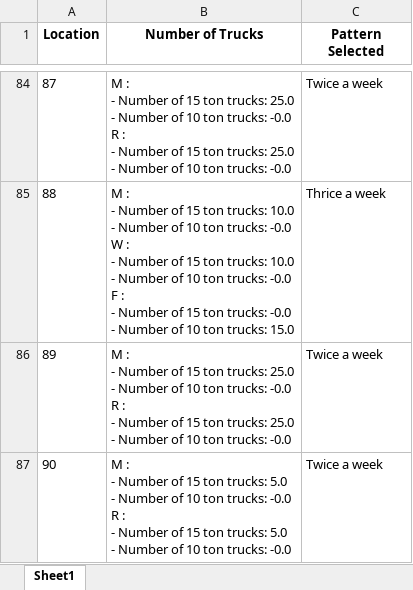
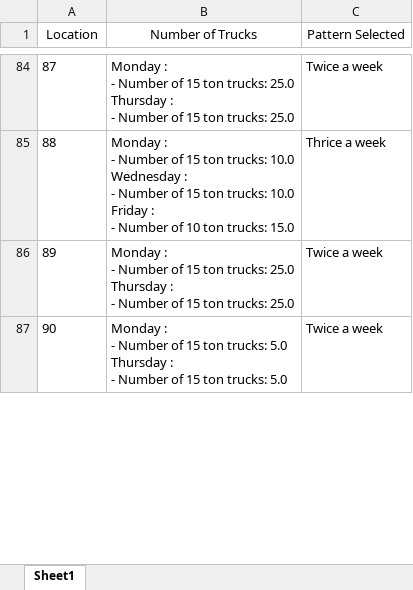
Before and after one commit to nagakarthik-dot/descrete-optimization, an Excel workbook: delivery system/results.xlsx, sheet Sheet1, drawn as a sheet; only a part is shown, gaps mark what is left out; values as stored, in another font and other column widths than the file's, no borders; ↵ is a line break in a cell; the diff covers the shown part only; the diff names each change by its address in the sheet, - before the commit and + after, or states it on an @@ line.

```diff
--- a/delivery system/results.xlsx (sheet Sheet1)
+++ b/delivery system/results.xlsx (sheet Sheet1)
-A1:C1 bold: on
+A1:C1 bold: off
-B84 (Number of Trucks): M : ↵ - Number of 15 ton trucks: 25.0 ↵ - Number of 10 ton trucks: -0.0 ↵ R : ↵ - Number of 15 ton trucks: 25.0 ↵ - Number of 10 ton trucks: -0.0
+B84 (Number of Trucks): Monday : ↵ - Number of 15 ton trucks: 25.0 ↵ Thursday : ↵ - Number of 15 ton trucks: 25.0
-B85 (Number of Trucks): M : ↵ - Number of 15 ton trucks: 10.0 ↵ - Number of 10 ton trucks: -0.0 ↵ W : ↵ - Number of 15 ton trucks: 10.0 ↵ - Number of 10 ton trucks: -0.0 ↵ F : ↵ - Number of 15 ton trucks: -0.0 ↵ - Number…
+B85 (Number of Trucks): Monday : ↵ - Number of 15 ton trucks: 10.0 ↵ Wednesday : ↵ - Number of 15 ton trucks: 10.0 ↵ Friday : ↵ - Number…
-B86 (Number of Trucks): M : ↵ - Number of 15 ton trucks: 25.0 ↵ - Number of 10 ton trucks: -0.0 ↵ R : ↵ - Number of 15 ton trucks: 25.0 ↵ - Number of 10 ton trucks: -0.0
+B86 (Number of Trucks): Monday : ↵ - Number of 15 ton trucks: 25.0 ↵ Thursday : ↵ - Number of 15 ton trucks: 25.0
-B87 (Number of Trucks): M : ↵ - Number of 15 ton trucks: 5.0 ↵ - Number of 10 ton trucks: -0.0 ↵ R : ↵ - Number of 15 ton trucks: 5.0 ↵ - Number of 10 ton trucks: -0.0
+B87 (Number of Trucks): Monday : ↵ - Number of 15 ton trucks: 5.0 ↵ Thursday : ↵ - Number of 15 ton trucks: 5.0
```
Also changed, not shown: 90 edited cells elsewhere in this sheet, 4 other files.
